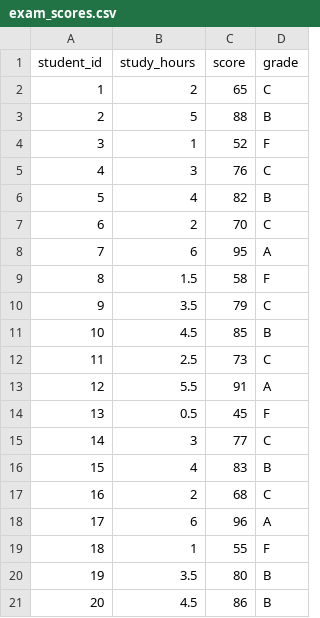
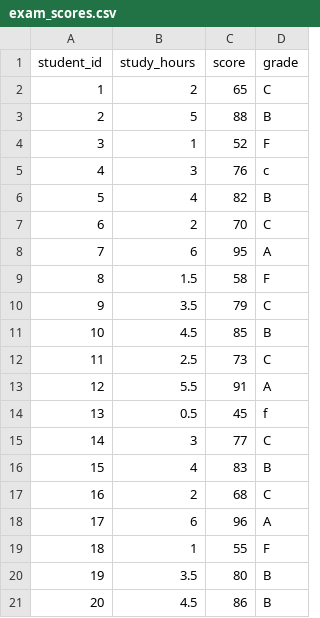
Before and after one commit to sijuswamyresearch/R-for-Data-Analytics, a CSV file: data/exam_scores.csv, drawn as a sheet; only a part is shown.

Commit message:
Update exam_scores.csv

```diff
--- a/data/exam_scores.csv
+++ b/data/exam_scores.csv
@@ -4,3 +4,3 @@ student_id,study_hours,score,grade
 3,1,52,F
-4,3,76,C
+4,3,76,c
 5,4,82,B
@@ -13,3 +13,3 @@ student_id,study_hours,score,grade
 12,5.5,91,A
-13,0.5,45,F
+13,0.5,45,f
 14,3,77,C
```
